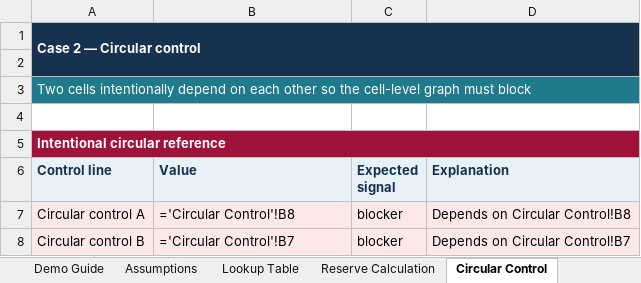
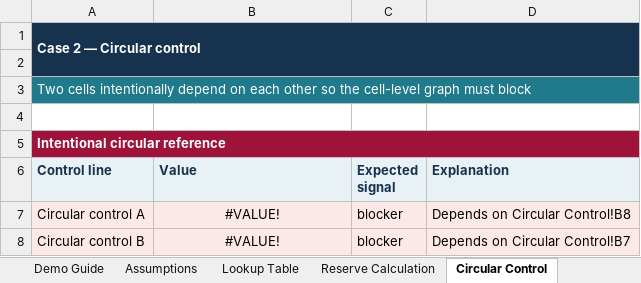
Before and after one commit to ISHUKLA/Excel-Audit-agent, an Excel workbook: demo/workbooks/case_2_spreadsheet_control_failures.xlsx, sheet Circular Control, drawn as a sheet; values as stored, in another font and other column widths than the file's, no borders; formulas without a stored value are shown as written; the diff names each change by its address in the sheet, - before the commit and + after, or states it on an @@ line.

```diff
--- a/demo/workbooks/case_2_spreadsheet_control_failures.xlsx (sheet Circular Control)
+++ b/demo/workbooks/case_2_spreadsheet_control_failures.xlsx (sheet Circular Control)
-B7 (Value): ='Circular Control'!B8
+B7 (Value): #VALUE!
-B7:B8 alignment: left
+B7:B8 alignment: center
-B8 (Value): ='Circular Control'!B7
+B8 (Value): #VALUE!
```
Also changed, not shown: formulas that keep their value, demo/workbooks/case_1_clean_reserve_calculation.xlsx, demo/workbooks/case_3_accounting_reconciliation_failure.xlsx, 31 other files.
